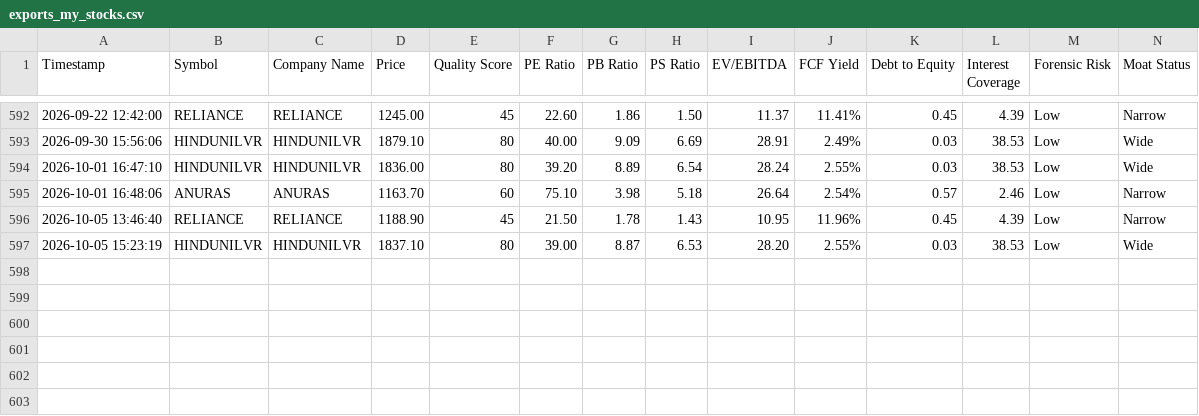
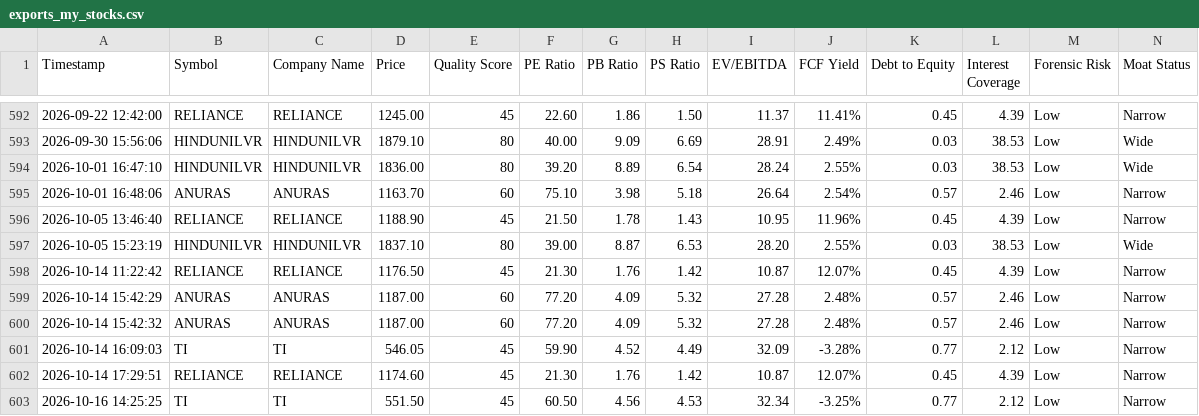
Before and after one commit to HarshSV/fundamental-research-agent, a CSV file: exports_my_stocks.csv, drawn as a sheet; only a part is shown, gaps mark what is left out; rows hold the shown columns only; the diff names each change by its address in the sheet, - before the commit and + after, or states it on an @@ line.

```diff
--- a/exports_my_stocks.csv
+++ b/exports_my_stocks.csv
+row 598: 2026-10-14 11:22:42 | RELIANCE | RELIANCE | 1176.50 | 45 | 21.30 | 1.76 | 1.42 | 10.87 | 12.07% | 0.45 | 4.39 | Low | Narrow
+row 599: 2026-10-14 15:42:29 | ANURAS | ANURAS | 1187.00 | 60 | 77.20 | 4.09 | 5.32 | 27.28 | 2.48% | 0.57 | 2.46 | Low | Narrow
+row 600: 2026-10-14 15:42:32 | ANURAS | ANURAS | 1187.00 | 60 | 77.20 | 4.09 | 5.32 | 27.28 | 2.48% | 0.57 | 2.46 | Low | Narrow
+row 601: 2026-10-14 16:09:03 | TI | TI | 546.05 | 45 | 59.90 | 4.52 | 4.49 | 32.09 | -3.28% | 0.77 | 2.12 | Low | Narrow
+row 602: 2026-10-14 17:29:51 | RELIANCE | RELIANCE | 1174.60 | 45 | 21.30 | 1.76 | 1.42 | 10.87 | 12.07% | 0.45 | 4.39 | Low | Narrow
+row 603: 2026-10-16 14:25:25 | TI | TI | 551.50 | 45 | 60.50 | 4.56 | 4.53 | 32.34 | -3.25% | 0.77 | 2.12 | Low | Narrow
```
Also changed, not shown: 23 other files.
